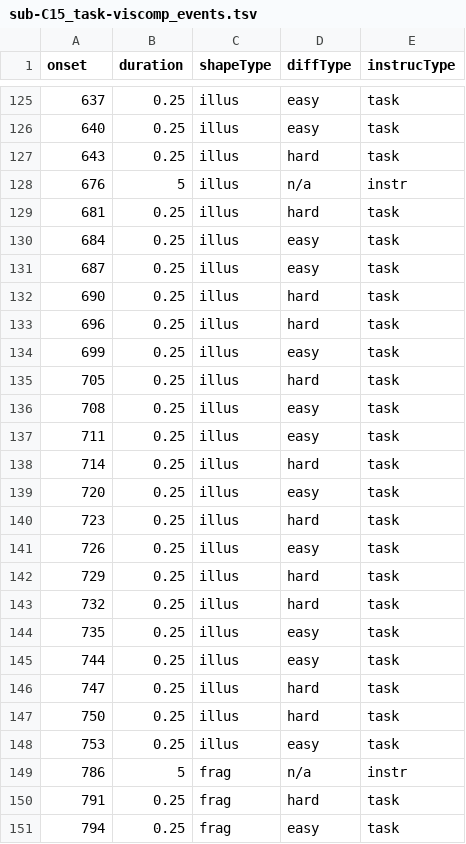
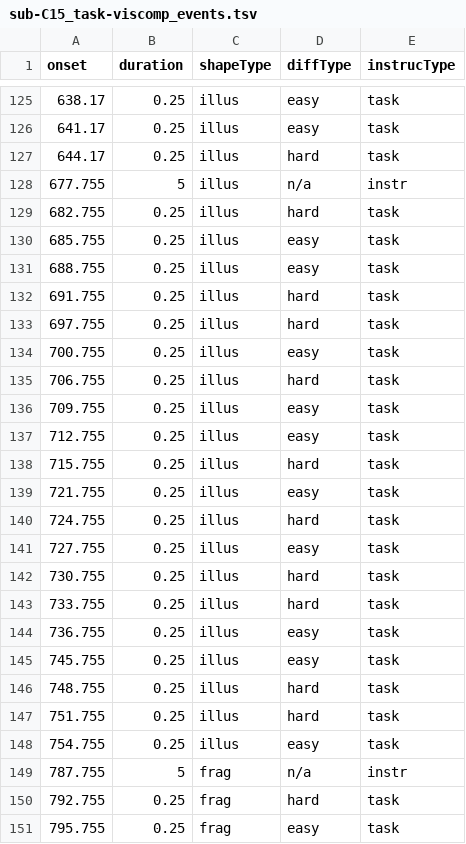
Before and after one commit to OpenNeuroDatasets/ds003404, a TSV file: sub-C15/func/sub-C15_task-viscomp_events.tsv, drawn as a sheet; only a part is shown, gaps mark what is left out; the diff covers the shown part only.

Commit message:
[OpenNeuro] Recorded changes

```diff
--- a/sub-C15/func/sub-C15_task-viscomp_events.tsv
+++ b/sub-C15/func/sub-C15_task-viscomp_events.tsv
@@ -125,27 +125,27 @@ onset	duration	shapeType	diffType	instrucType
-637	0.25	illus	easy	task
-640	0.25	illus	easy	task
-643	0.25	illus	hard	task
-676	5	illus	n/a	instr
-681	0.25	illus	hard	task
-684	0.25	illus	easy	task
-687	0.25	illus	easy	task
-690	0.25	illus	hard	task
-696	0.25	illus	hard	task
-699	0.25	illus	easy	task
-705	0.25	illus	hard	task
-708	0.25	illus	easy	task
-711	0.25	illus	easy	task
-714	0.25	illus	hard	task
-720	0.25	illus	easy	task
-723	0.25	illus	hard	task
-726	0.25	illus	easy	task
-729	0.25	illus	hard	task
-732	0.25	illus	hard	task
-735	0.25	illus	easy	task
-744	0.25	illus	easy	task
-747	0.25	illus	hard	task
-750	0.25	illus	hard	task
-753	0.25	illus	easy	task
-786	5	frag	n/a	instr
-791	0.25	frag	hard	task
-794	0.25	frag	easy	task
+638.17	0.25	illus	easy	task
+641.17	0.25	illus	easy	task
+644.17	0.25	illus	hard	task
+677.755	5	illus	n/a	instr
+682.755	0.25	illus	hard	task
+685.755	0.25	illus	easy	task
+688.755	0.25	illus	easy	task
+691.755	0.25	illus	hard	task
+697.755	0.25	illus	hard	task
+700.755	0.25	illus	easy	task
+706.755	0.25	illus	hard	task
+709.755	0.25	illus	easy	task
+712.755	0.25	illus	easy	task
+715.755	0.25	illus	hard	task
+721.755	0.25	illus	easy	task
+724.755	0.25	illus	hard	task
+727.755	0.25	illus	easy	task
+730.755	0.25	illus	hard	task
+733.755	0.25	illus	hard	task
+736.755	0.25	illus	easy	task
+745.755	0.25	illus	easy	task
+748.755	0.25	illus	hard	task
+751.755	0.25	illus	hard	task
+754.755	0.25	illus	easy	task
+787.755	5	frag	n/a	instr
+792.755	0.25	frag	hard	task
+795.755	0.25	frag	easy	task
```
Also changed, not shown: 99 edited cells elsewhere in this file.
